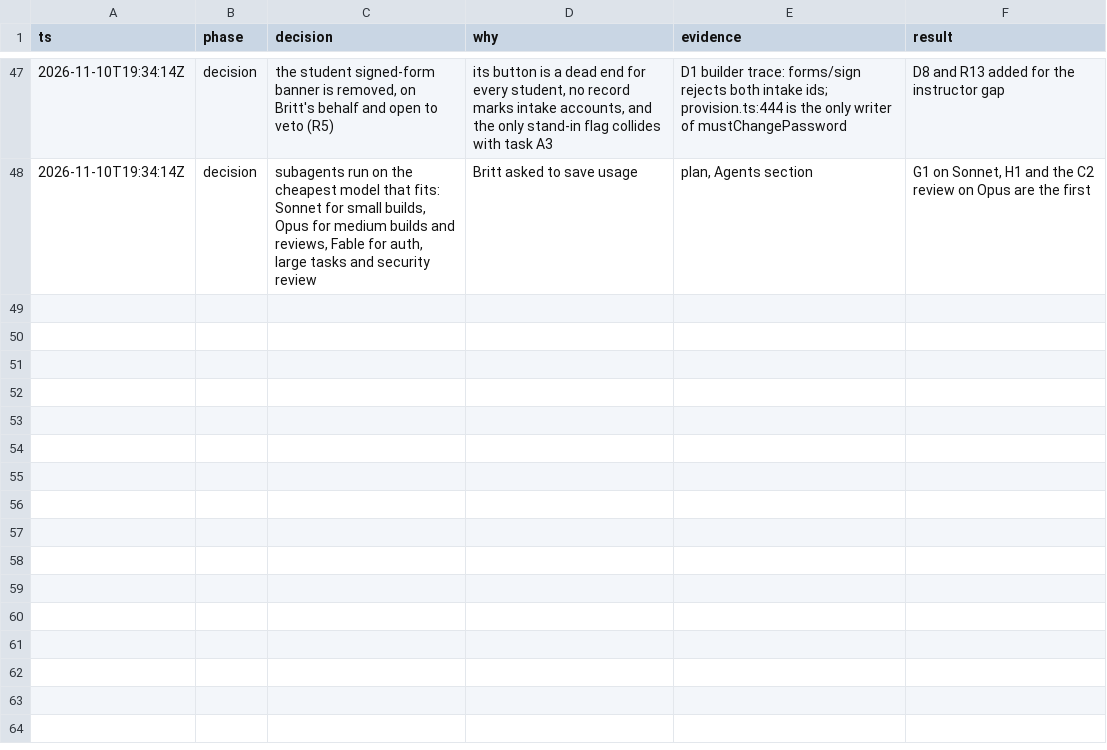
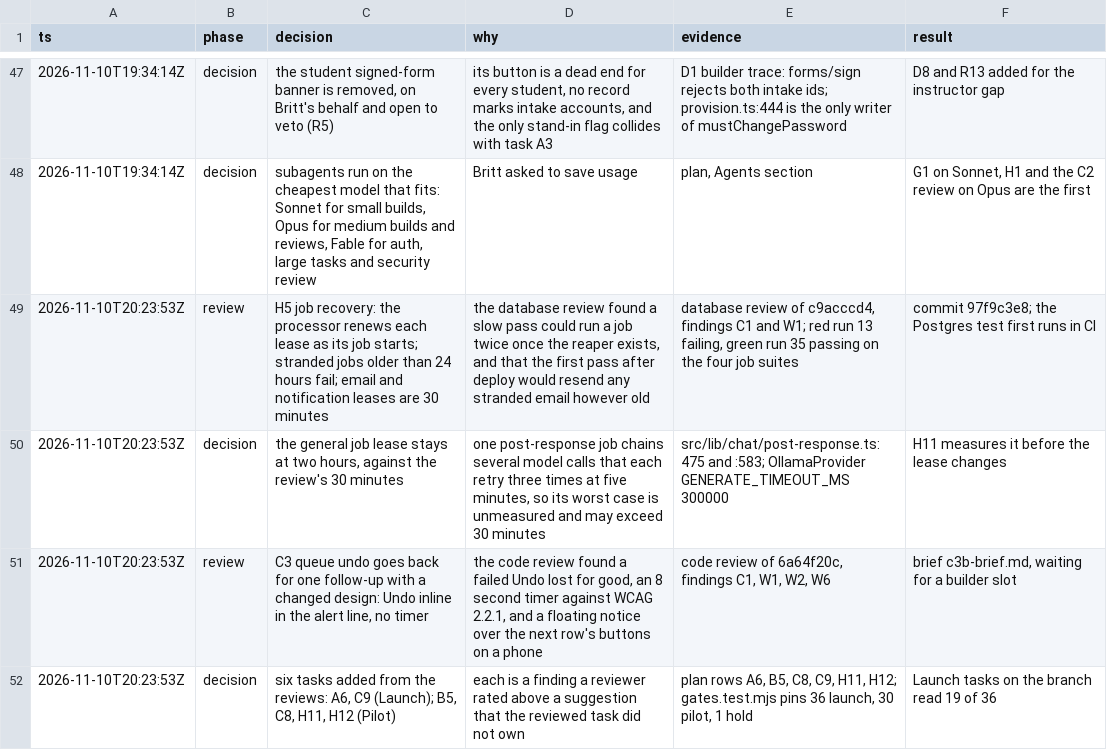
Before and after one commit to doclegg05/VisionQuest, a TSV file: decisions.tsv, drawn as a sheet; only a part is shown, gaps mark what is left out.

Commit message:
docs: add six follow-up tasks from the wave 1 reviews to the readiness plan
- A6 and C9 are Launch: the sign-in limits trust a forged client address,
  and alert actions leave no record of who resolved or dismissed.
- B5, C8, H11 and H12 are Pilot.
- The C3, H2 and H5 rows now describe what was built after review.
- Gate files seeded for the new tasks; the pinned counts are 36 launch,
  30 pilot and 1 hold.

```diff
--- a/decisions.tsv
+++ b/decisions.tsv
@@ -48 +48,5 @@ ts	phase	decision	why	evidence	result
 2026-11-10T19:34:14Z	decision	subagents run on the cheapest model that fits: Sonnet for small builds, Opus for medium builds and reviews, Fable for auth, large tasks and security review	Britt asked to save usage	plan, Agents section	G1 on Sonnet, H1 and the C2 review on Opus are the first
+2026-11-10T20:23:53Z	review	H5 job recovery: the processor renews each lease as its job starts; stranded jobs older than 24 hours fail; email and notification leases are 30 minutes	the database review found a slow pass could run a job twice once the reaper exists, and that the first pass after deploy would resend any stranded email however old	database review of c9acccd4, findings C1 and W1; red run 13 failing, green run 35 passing on the four job suites	commit 97f9c3e8; the Postgres test first runs in CI
+2026-11-10T20:23:53Z	decision	the general job lease stays at two hours, against the review's 30 minutes	one post-response job chains several model calls that each retry three times at five minutes, so its worst case is unmeasured and may exceed 30 minutes	src/lib/chat/post-response.ts:475 and :583; OllamaProvider GENERATE_TIMEOUT_MS 300000	H11 measures it before the lease changes
+2026-11-10T20:23:53Z	review	C3 queue undo goes back for one follow-up with a changed design: Undo inline in the alert line, no timer	the code review found a failed Undo lost for good, an 8 second timer against WCAG 2.2.1, and a floating notice over the next row's buttons on a phone	code review of 6a64f20c, findings C1, W1, W2, W6	brief c3b-brief.md, waiting for a builder slot
+2026-11-10T20:23:53Z	decision	six tasks added from the reviews: A6, C9 (Launch); B5, C8, H11, H12 (Pilot)	each is a finding a reviewer rated above a suggestion that the reviewed task did not own	plan rows A6, B5, C8, C9, H11, H12; gates.test.mjs pins 36 launch, 30 pilot, 1 hold	Launch tasks on the branch read 19 of 36
```
Also changed, not shown: 10 other files.
